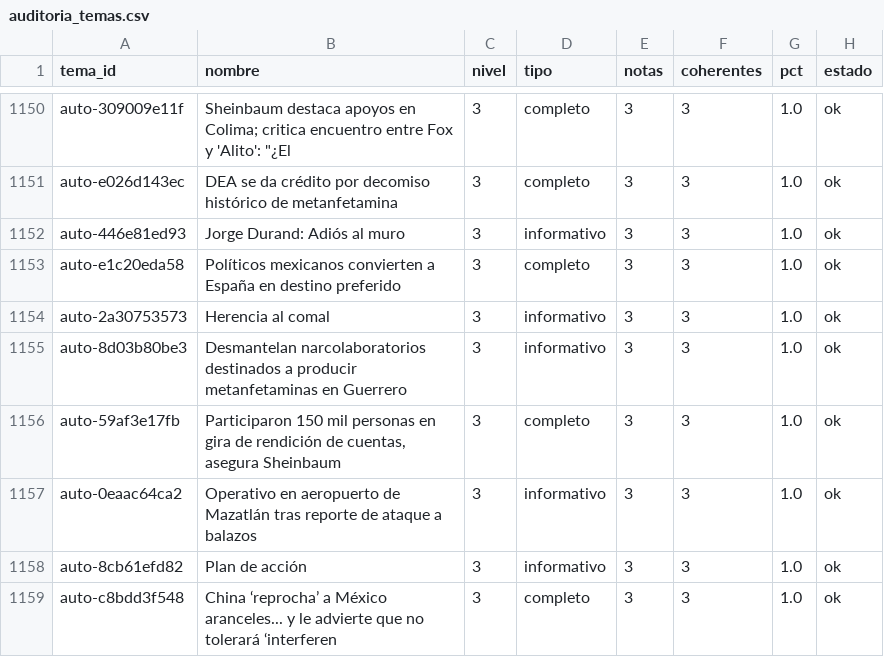
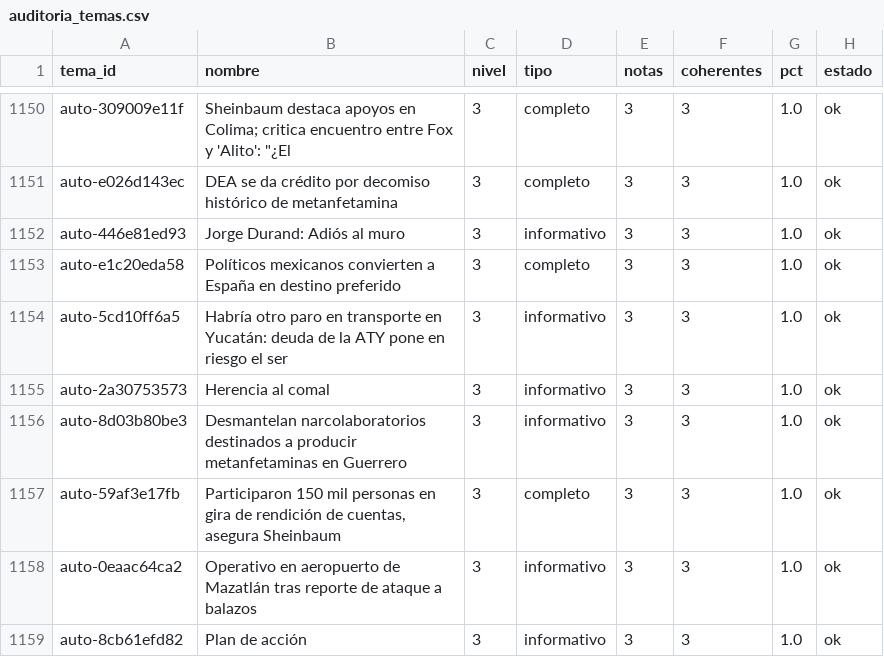
Before and after one commit to OckarLezama/ecosistema-politico, a CSV file: data/auditoria_temas.csv, drawn as a sheet; only a part is shown, gaps mark what is left out; the shorter side is filled out with more unchanged rows.

```diff
--- a/data/auditoria_temas.csv
+++ b/data/auditoria_temas.csv
@@ -1153,2 +1153,3 @@ auto-446e81ed93,Jorge Durand: Adiós al muro,3,informativo,3,3,1.0,ok
 auto-e1c20eda58,Políticos mexicanos convierten a España en destino preferido,3,completo,3,3,1.0,ok
+auto-5cd10ff6a5,Habría otro paro en transporte en Yucatán: deuda de la ATY pone en riesgo el ser,3,informativo,3,3,1.0,ok
 auto-2a30753573,Herencia al comal,3,informativo,3,3,1.0,ok
```
Also changed, not shown: 3 other files.
